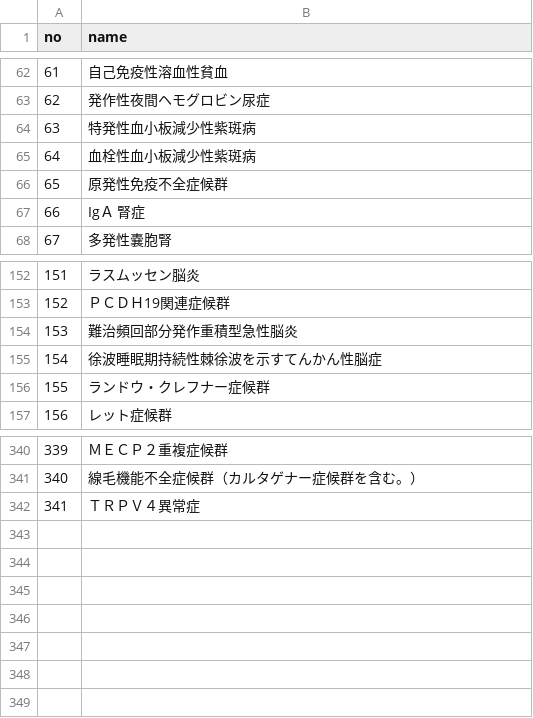
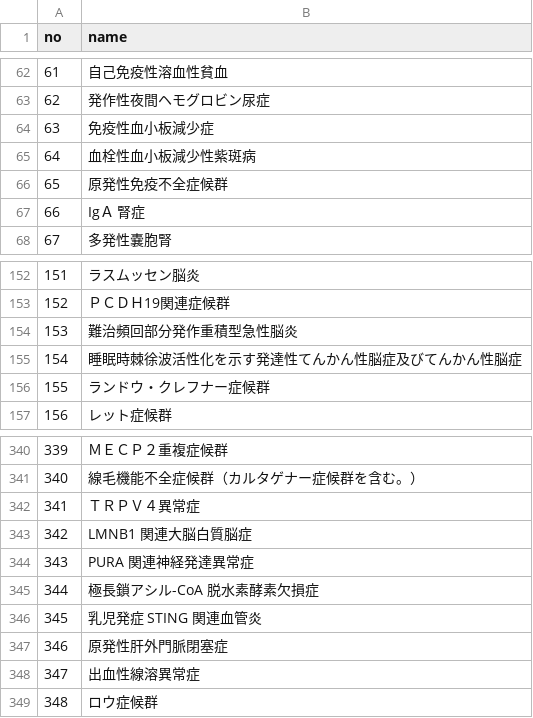
Before and after one commit to 136s/intractable-disease, a CSV file: intractable_disease.csv, drawn as a sheet; only a part is shown, gaps mark what is left out.

```diff
--- a/intractable_disease.csv
+++ b/intractable_disease.csv
@@ -63,3 +63,3 @@
 62,発作性夜間ヘモグロビン尿症
-63,特発性血小板減少性紫斑病
+63,免疫性血小板減少症
 64,血栓性血小板減少性紫斑病
@@ -154,3 +154,3 @@
 153,難治頻回部分発作重積型急性脳炎
-154,徐波睡眠期持続性棘徐波を示すてんかん性脳症
+154,睡眠時棘徐波活性化を示す発達性てんかん性脳症及びてんかん性脳症
 155,ランドウ・クレフナー症候群
@@ -342 +342,8 @@
 341,ＴＲＰＶ４異常症
+342,LMNB1 関連大脳白質脳症
+343,PURA 関連神経発達異常症
+344,極長鎖アシル-CoA 脱水素酵素欠損症
+345,乳児発症 STING 関連血管炎
+346,原発性肝外門脈閉塞症
+347,出血性線溶異常症
+348,ロウ症候群
```
Also changed, not shown: intractable_disease_url.csv, 5 other files.
